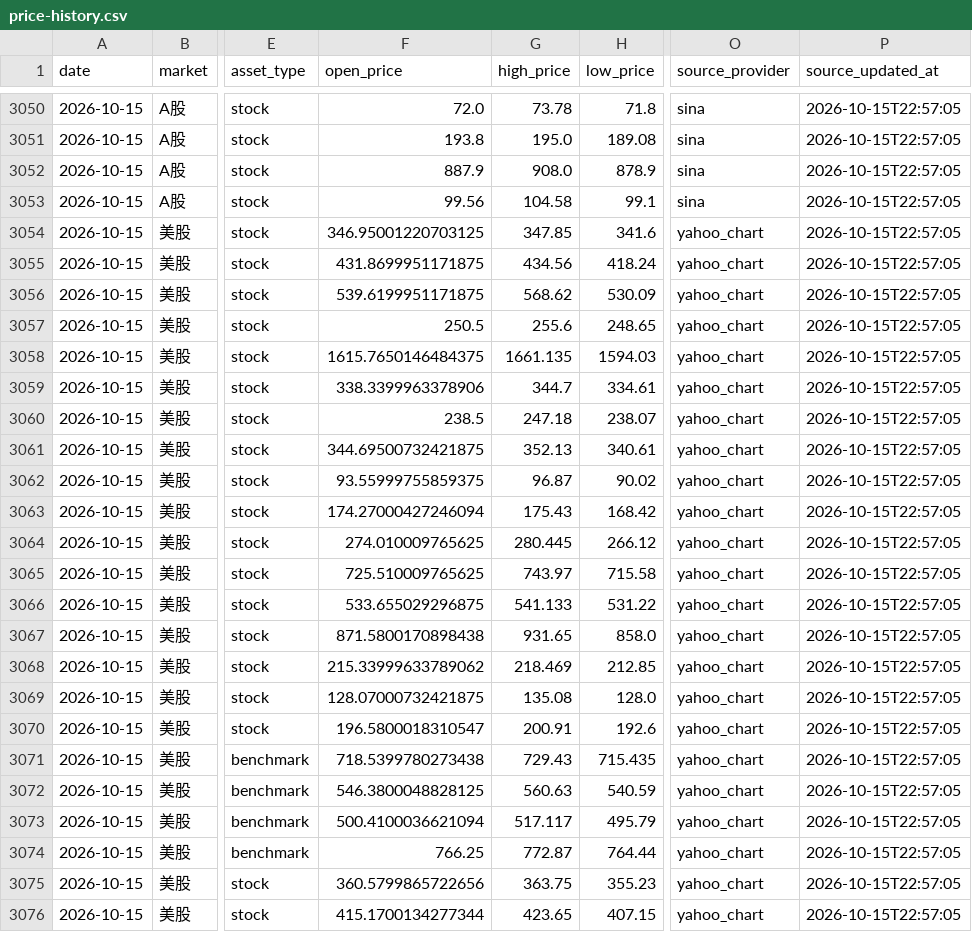
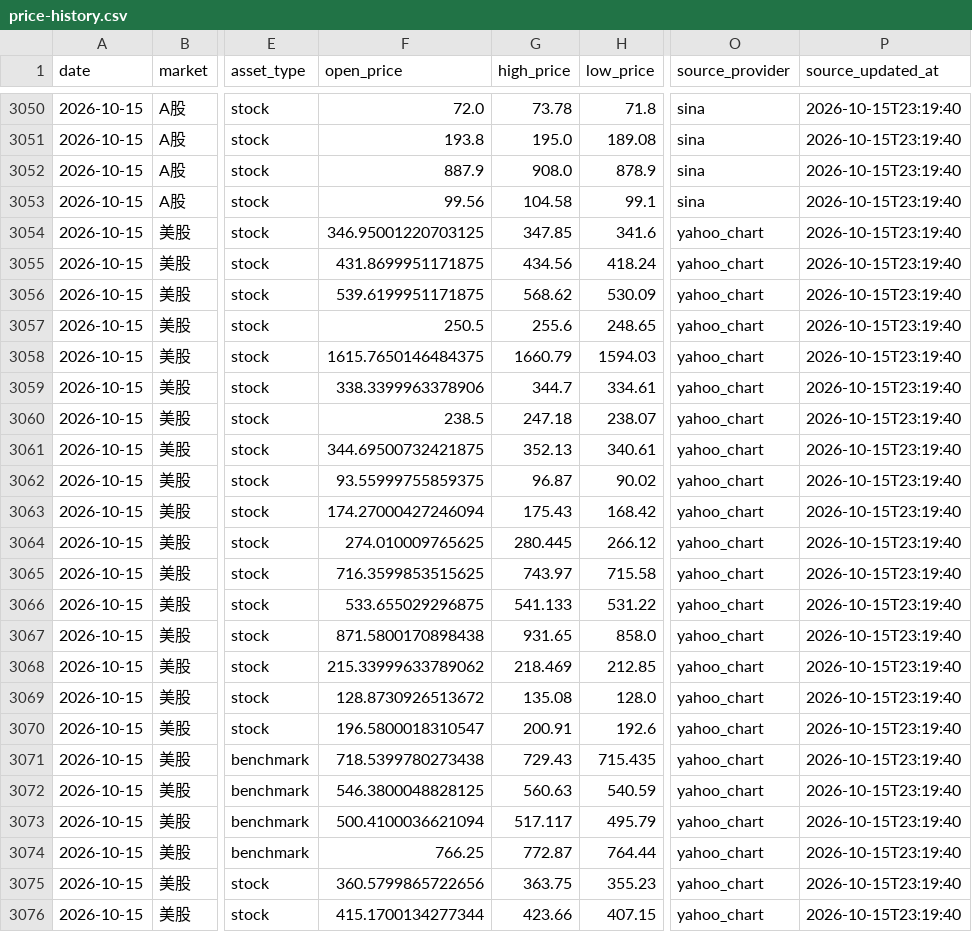
Before and after one commit to 295500p-cheng/dual-market-ai-quant-sim, a CSV file: outputs/daily-quant/reviews/price-history.csv, drawn as a sheet; only a part is shown, gaps mark what is left out; the diff covers the shown part only; the diff names each change by its address in the sheet, - before the commit and + after, or states it on an @@ line.

```diff
--- a/outputs/daily-quant/reviews/price-history.csv
+++ b/outputs/daily-quant/reviews/price-history.csv
-P3050:P3076 (source_updated_at): 2026-10-15T22:57:05
+P3050:P3076 (source_updated_at): 2026-10-15T23:19:40
-G3058 (high_price): 1661.135
+G3058 (high_price): 1660.79
-F3065 (open_price): 725.510009765625
+F3065 (open_price): 716.3599853515625
-F3069 (open_price): 128.07000732421875
+F3069 (open_price): 128.8730926513672
-G3076 (high_price): 423.65
+G3076 (high_price): 423.66
```
Also changed, not shown: 29 edited cells elsewhere in this file, 13 other files.
